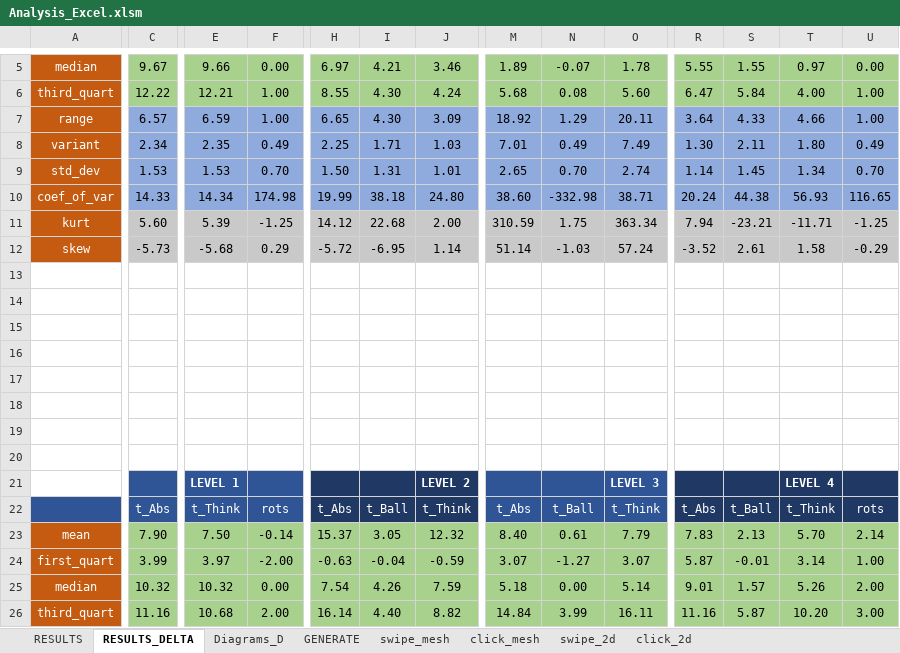
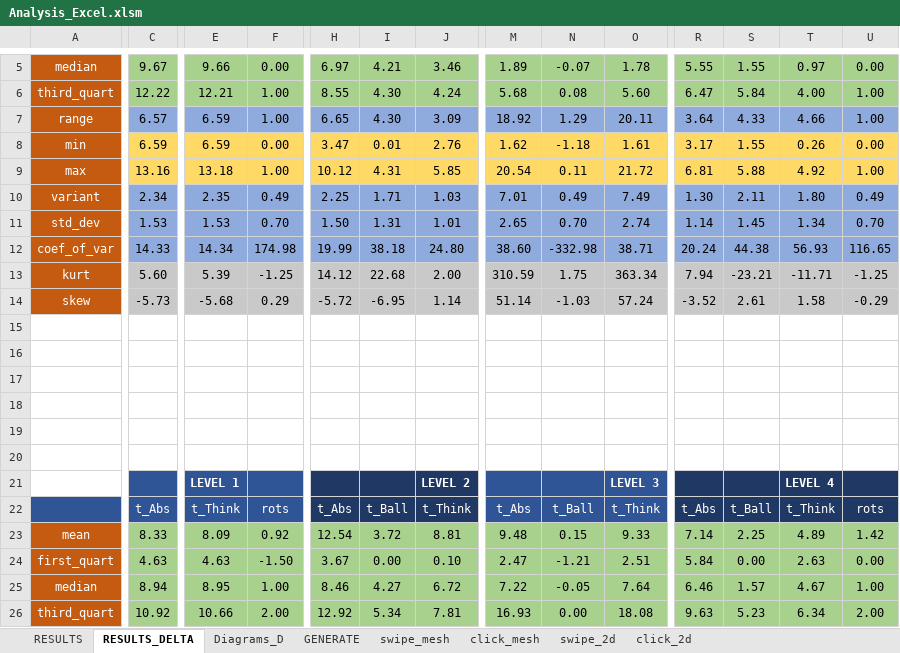
Before and after one commit to exaequo/Masters, an Excel workbook: Analysis_Excel.xlsm, sheet RESULTS_DELTA, drawn as a sheet; only a part is shown, gaps mark what is left out; values as stored, in another font and other column widths than the file's, no borders; charts and pictures not drawn; removed rows and columns are numbered as before the commit, all else as after; rows hold the shown columns only; the diff covers the shown part only; the diff names each change by its address in the sheet, - before the commit and + after, or states it on an @@ line.

```diff
--- a/Analysis_Excel.xlsm (sheet RESULTS_DELTA)
+++ b/Analysis_Excel.xlsm (sheet RESULTS_DELTA)
+row 8: min | 6.59 | 6.59 | 0.00 | 3.47 | 0.01 | 2.76 | 1.62 | -1.18 | 1.61 | 3.17 | 1.55 | 0.26 | 0.00
+row 9: max | 13.16 | 13.18 | 1.00 | 10.12 | 4.31 | 5.85 | 20.54 | 0.11 | 21.72 | 6.81 | 5.88 | 4.92 | 1.00
-row 19: (empty)
-row 20: (empty)
-row 23: mean | 7.90 | 7.50 | -0.14 | 15.37 | 3.05 | 12.32 | 8.40 | 0.61 | 7.79 | 7.83 | 2.13 | 5.70 | 2.14
+row 23: mean | 8.33 | 8.09 | 0.92 | 12.54 | 3.72 | 8.81 | 9.48 | 0.15 | 9.33 | 7.14 | 2.25 | 4.89 | 1.42
-C24: 3.99
+C24: 4.63
-E24: 3.97
+E24: 4.63
-F24: -2.00
+F24: -1.50
-H24: -0.63
+H24: 3.67
-I24: -0.04
+I24: 0.00
-J24: -0.59
+J24: 0.10
-M24: 3.07
+M24: 2.47
-N24: -1.27
+N24: -1.21
-O24: 3.07
+O24: 2.51
-R24: 5.87
+R24: 5.84
-S24: -0.01
+S24: 0.00
-T24: 3.14
+T24: 2.63
-U24: 1.00
+U24: 0.00
-row 25: median | 10.32 | 10.32 | 0.00 | 7.54 | 4.26 | 7.59 | 5.18 | 0.00 | 5.14 | 9.01 | 1.57 | 5.26 | 2.00
-row 26: third_quart | 11.16 | 10.68 | 2.00 | 16.14 | 4.40 | 8.82 | 14.84 | 3.99 | 16.11 | 11.16 | 5.87 | 10.20 | 3.00
+row 25: median | 8.94 | 8.95 | 1.00 | 8.46 | 4.27 | 6.72 | 7.22 | -0.05 | 7.64 | 6.46 | 1.57 | 4.67 | 1.00
+row 26: third_quart | 10.92 | 10.66 | 2.00 | 12.92 | 5.34 | 7.81 | 16.93 | 0.00 | 18.08 | 9.63 | 5.23 | 6.34 | 2.00
```
Also changed, not shown: 20 added rows, 18 removed rows, 202 edited cells and cell formats elsewhere in this sheet, sheet Diagrams_D, charts or pictures.
